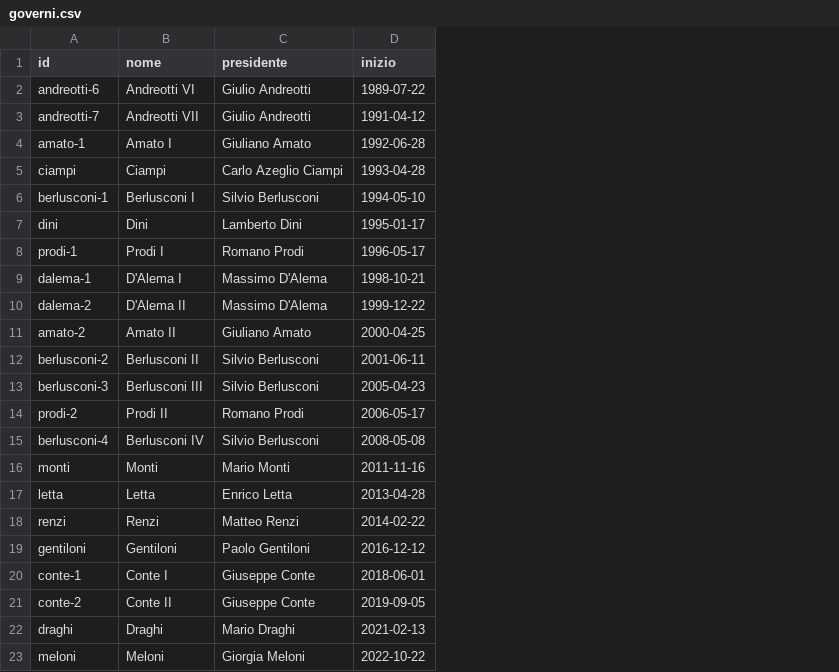
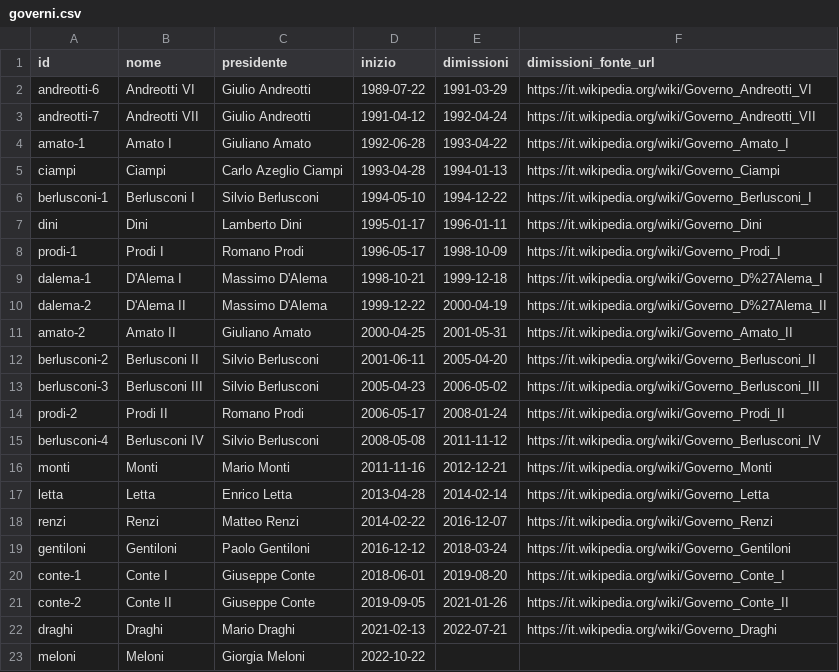
Before and after one commit to PeppeMoscato/archivio-leggi, a CSV file: ingest/archivio/governi.csv, drawn as a sheet; the diff names each change by its address in the sheet, - before the commit and + after, or states it on an @@ line.

```diff
--- a/ingest/archivio/governi.csv
+++ b/ingest/archivio/governi.csv
+column E (dimissioni), rows 2-22: 1991-03-29 | 1992-04-24 | 1993-04-22 | 1994-01-13 | 1994-12-22 | 1996-01-11 | 1998-10-09 | 1999-12-18 | 2000-04-19 | 2001-05-31 | 2005-04-20 | 2006-05-02 | 2008-01-24 | 2011-11-12 | 2012-12-21 | 2014-02-14 | 2016-12-07 | 2018-03-24 | 2019-08-20 | 2021-01-26 | 2022-07-21
+column F (dimissioni_fonte_url), rows 2-22: https://it.wikipedia.org/wiki/Governo_Andreotti_VI | https://it.wikipedia.org/wiki/Governo_Andreotti_VII | https://it.wikipedia.org/wiki/Governo_Amato_I | https://it.wikipedia.org/wiki/Governo_Ciampi | https://it.wikipedia.org/wiki/Governo_Berlusconi_I | https://it.wikipedia.org/wiki/Governo_Dini | https://it.wikipedia.org/wiki/Governo_Prodi_I | https://it.wikipedia.org/wiki/Governo_D%27Alema_I | https://it.wikipedia.org/wiki/Governo_D%27Alema_II | https://it.wikipedia.org/wiki/Governo_Amato_II | https://it.wikipedia.org/wiki/Governo_Berlusconi_II | https://it.wikipedia.org/wiki/Governo_Berlusconi_III | https://it.wikipedia.org/wiki/Governo_Prodi_II | https://it.wikipedia.org/wiki/Governo_Berlusconi_IV | https://it.wikipedia.org/wiki/Governo_Monti | https://it.wikipedia.org/wiki/Governo_Letta | https://it.wikipedia.org/wiki/Governo_Renzi | https://it.wikipedia.org/wiki/Governo_Gentiloni | https://it.wikipedia.org/wiki/Governo_Conte_I | https://it.wikipedia.org/wiki/Governo_Conte_II | https://it.wikipedia.org/wiki/Governo_Draghi
```
Also changed, not shown: 22 other files.
